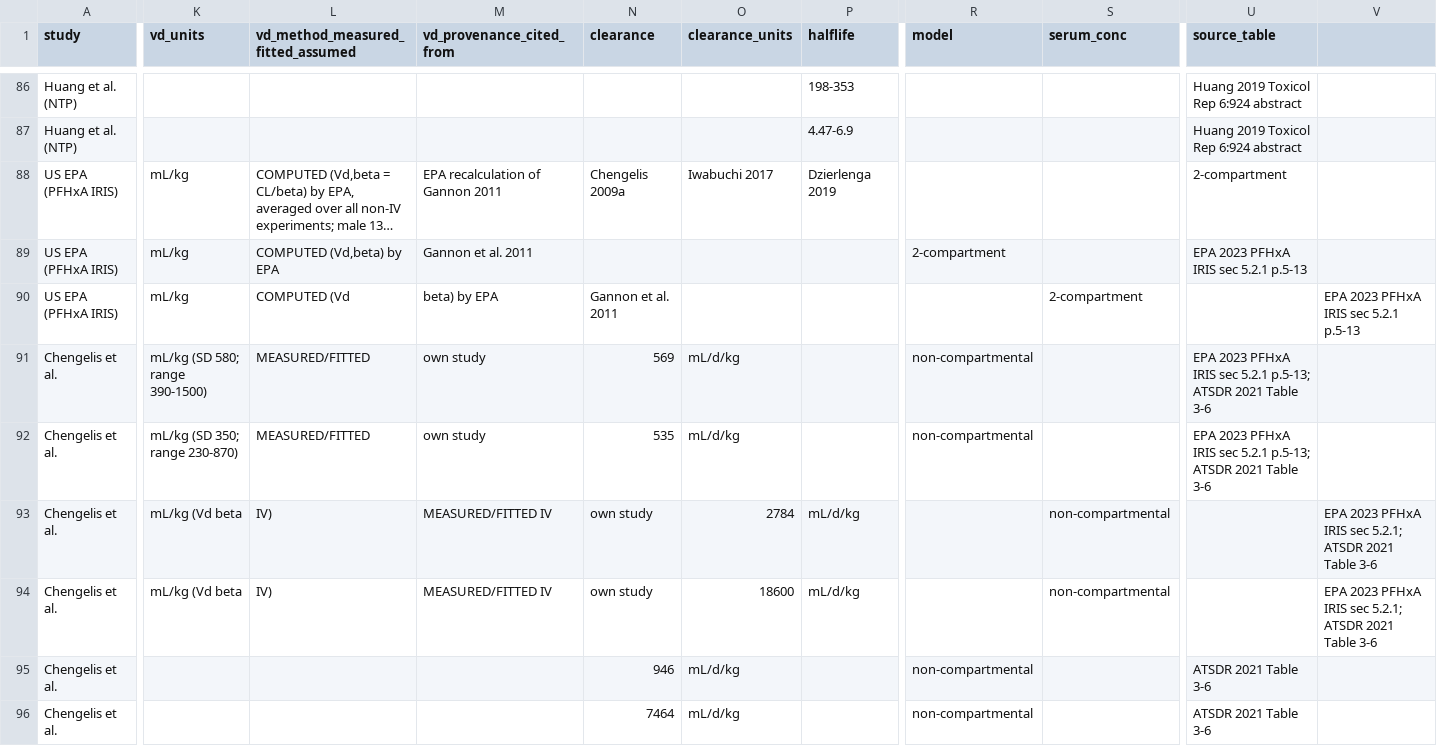
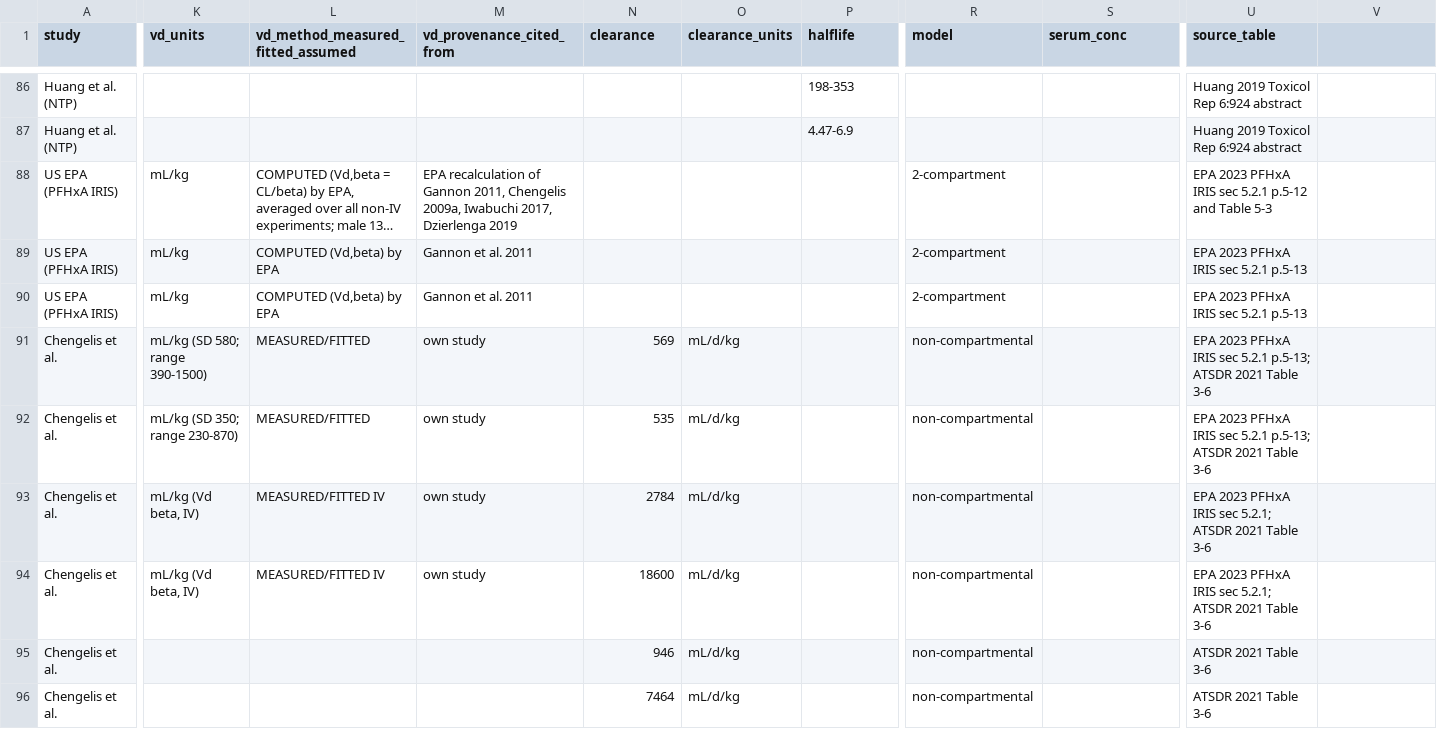
Before and after one commit to sdey17/chiu__2022_rerun, a CSV file: pfas_tk_review/db/vd_clearance.csv, drawn as a sheet; only a part is shown, gaps mark what is left out; long unchanged cells end in …; the diff covers the shown part only; the diff names each change by its address in the sheet, - before the commit and + after, or states it on an @@ line.

```diff
--- a/pfas_tk_review/db/vd_clearance.csv
+++ b/pfas_tk_review/db/vd_clearance.csv
-M88 (vd_provenance_cited_from): …of Gannon 2011
+M88 (vd_provenance_cited_from): …of Gannon 2011, Chengelis 2009a, Iwabuchi 2017, Dzierlenga 2019
-N88 (clearance): Chengelis 2009a
+N88 (clearance): (empty)
-O88 (clearance_units): Iwabuchi 2017
+O88 (clearance_units): (empty)
-P88 (halflife): Dzierlenga 2019
+P88 (halflife): (empty)
-R88 (model): (empty)
+R88 (model): 2-compartment
-U88 (source_table): 2-compartment
+U88 (source_table): EPA 2023 PFHxA IRIS sec 5.2.1 p.5-12 and Table 5-3
-L90: COMPUTED (Vd
+L90: COMPUTED (Vd,beta) by EPA
-M90 (vd_provenance_cited_from): beta) by EPA
+M90 (vd_provenance_cited_from): Gannon et al. 2011
-N90 (clearance): Gannon et al. 2011
+N90 (clearance): (empty)
-R90 (model): (empty)
+R90 (model): 2-compartment
-S90 (serum_conc): 2-compartment
+S90 (serum_conc): (empty)
-U90 (source_table): (empty)
+U90 (source_table): EPA 2023 PFHxA IRIS sec 5.2.1 p.5-13
-V90: EPA 2023 PFHxA IRIS sec 5.2.1 p.5-13
+V90: (empty)
-K93:K94 (vd_units): mL/kg (Vd beta
+K93:K94 (vd_units): mL/kg (Vd beta, IV)
-L93:L94: IV)
+L93:L94: MEASURED/FITTED IV
-M93:M94 (vd_provenance_cited_from): MEASURED/FITTED IV
+M93:M94 (vd_provenance_cited_from): own study
-N93 (clearance): own study
+N93 (clearance): 2784
-O93 (clearance_units): 2784
+O93 (clearance_units): mL/d/kg
-P93:P94 (halflife): mL/d/kg
+P93:P94 (halflife): (empty)
-R93:R94 (model): (empty)
+R93:R94 (model): non-compartmental
-S93:S94 (serum_conc): non-compartmental
+S93:S94 (serum_conc): (empty)
-U93:U94 (source_table): (empty)
+U93:U94 (source_table): EPA 2023 PFHxA IRIS sec 5.2.1; ATSDR 2021 Table 3-6
-V93:V94: EPA 2023 PFHxA IRIS sec 5.2.1; ATSDR 2021 Table 3-6
+V93:V94: (empty)
-N94 (clearance): own study
+N94 (clearance): 18600
-O94 (clearance_units): 18600
+O94 (clearance_units): mL/d/kg
```
Also changed, not shown: 94 edited cells elsewhere in this file, 11 other files.
